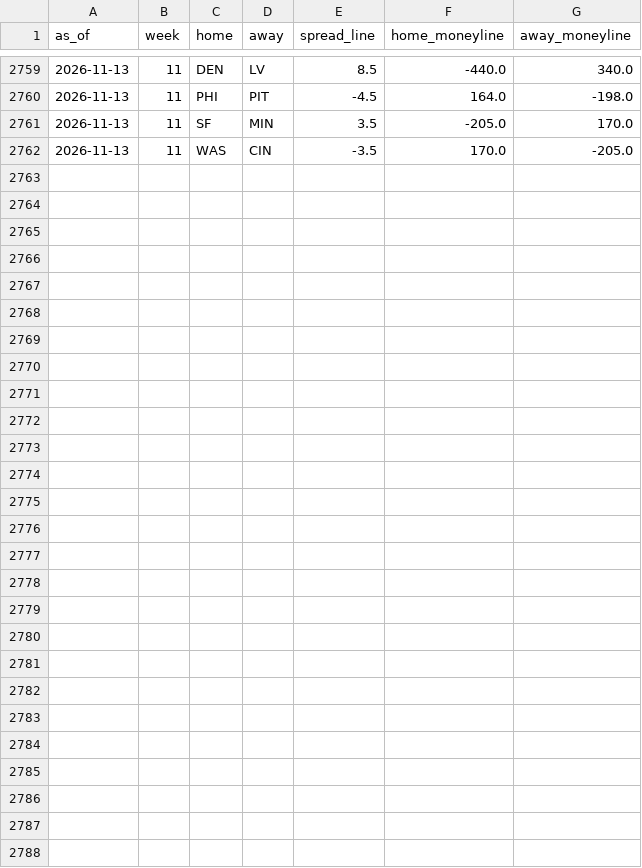
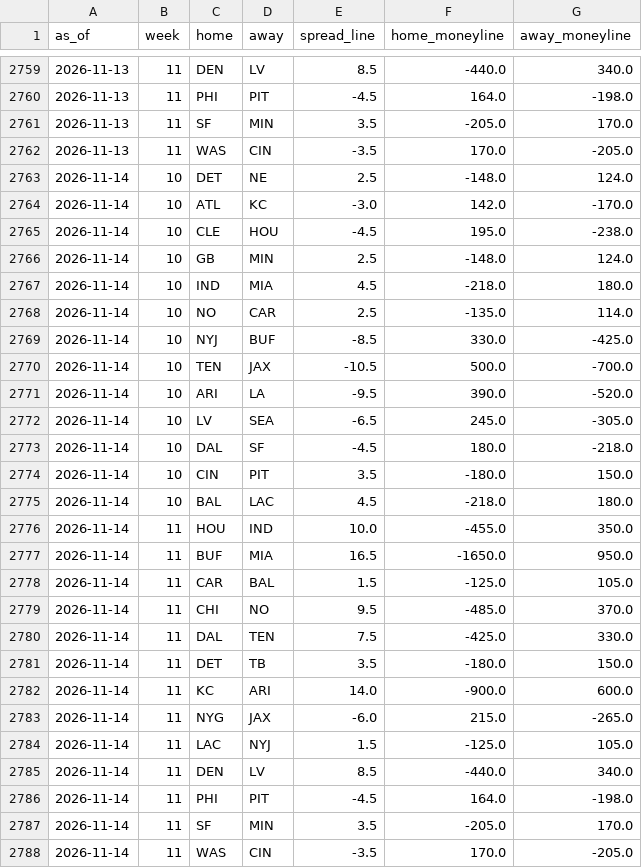
Before and after one commit to trimcrae/Fantasy-Football-Predictions, a CSV file: eliminator/site/data/lines/2026.csv, drawn as a sheet; only a part is shown, gaps mark what is left out.

```diff
--- a/eliminator/site/data/lines/2026.csv
+++ b/eliminator/site/data/lines/2026.csv
@@ -2762 +2762,27 @@ as_of,week,home,away,spread_line,home_moneyline,away_moneyline
 2026-11-13,11,WAS,CIN,-3.5,170.0,-205.0
+2026-11-14,10,DET,NE,2.5,-148.0,124.0
+2026-11-14,10,ATL,KC,-3.0,142.0,-170.0
+2026-11-14,10,CLE,HOU,-4.5,195.0,-238.0
+2026-11-14,10,GB,MIN,2.5,-148.0,124.0
+2026-11-14,10,IND,MIA,4.5,-218.0,180.0
+2026-11-14,10,NO,CAR,2.5,-135.0,114.0
+2026-11-14,10,NYJ,BUF,-8.5,330.0,-425.0
+2026-11-14,10,TEN,JAX,-10.5,500.0,-700.0
+2026-11-14,10,ARI,LA,-9.5,390.0,-520.0
+2026-11-14,10,LV,SEA,-6.5,245.0,-305.0
+2026-11-14,10,DAL,SF,-4.5,180.0,-218.0
+2026-11-14,10,CIN,PIT,3.5,-180.0,150.0
+2026-11-14,10,BAL,LAC,4.5,-218.0,180.0
+2026-11-14,11,HOU,IND,10.0,-455.0,350.0
+2026-11-14,11,BUF,MIA,16.5,-1650.0,950.0
+2026-11-14,11,CAR,BAL,1.5,-125.0,105.0
+2026-11-14,11,CHI,NO,9.5,-485.0,370.0
+2026-11-14,11,DAL,TEN,7.5,-425.0,330.0
+2026-11-14,11,DET,TB,3.5,-180.0,150.0
+2026-11-14,11,KC,ARI,14.0,-900.0,600.0
+2026-11-14,11,NYG,JAX,-6.0,215.0,-265.0
+2026-11-14,11,LAC,NYJ,1.5,-125.0,105.0
+2026-11-14,11,DEN,LV,8.5,-440.0,340.0
+2026-11-14,11,PHI,PIT,-4.5,164.0,-198.0
+2026-11-14,11,SF,MIN,3.5,-205.0,170.0
+2026-11-14,11,WAS,CIN,-3.5,170.0,-205.0
```
Also changed, not shown: 8 other files.
